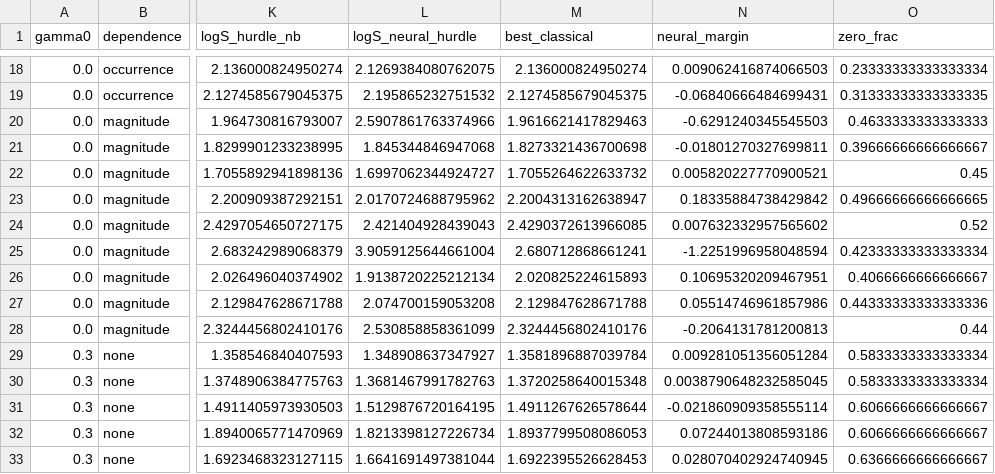
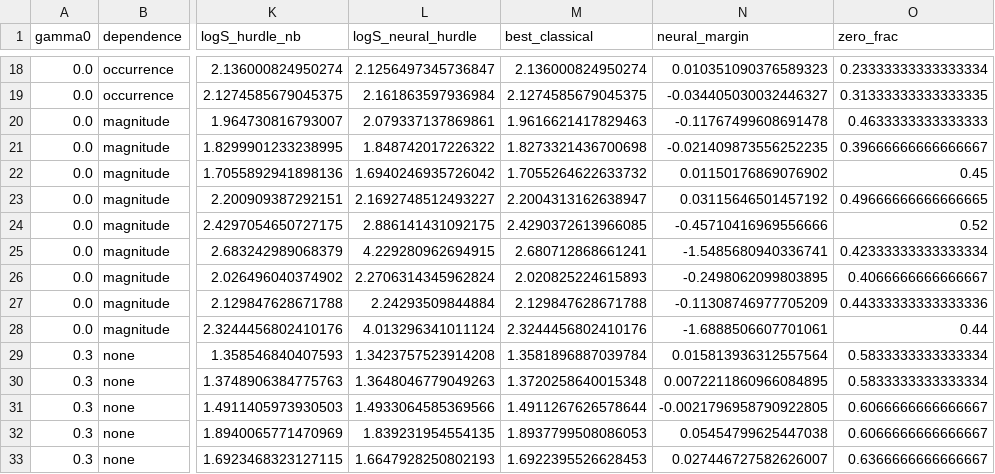
Before and after one commit to Fajtos/zero-inflated-benchmark, a CSV file: results/csv/pilot_neural.csv, drawn as a sheet; only a part is shown, gaps mark what is left out; the diff covers the shown part only; the diff names each change by its address in the sheet, - before the commit and + after, or states it on an @@ line.

Commit message:
stability fix: neural wins 54%, portfolio correlations exceed threshold

```diff
--- a/results/csv/pilot_neural.csv
+++ b/results/csv/pilot_neural.csv
-L18 (logS_neural_hurdle): 2.1269384080762075
+L18 (logS_neural_hurdle): 2.1256497345736847
-N18 (neural_margin): 0.009062416874066503
+N18 (neural_margin): 0.010351090376589323
-L19 (logS_neural_hurdle): 2.195865232751532
+L19 (logS_neural_hurdle): 2.161863597936984
-N19 (neural_margin): -0.06840666484699431
+N19 (neural_margin): -0.034405030032446327
-L20 (logS_neural_hurdle): 2.5907861763374966
+L20 (logS_neural_hurdle): 2.079337137869861
-N20 (neural_margin): -0.6291240345545503
+N20 (neural_margin): -0.11767499608691478
-L21 (logS_neural_hurdle): 1.845344846947068
+L21 (logS_neural_hurdle): 1.848742017226322
-N21 (neural_margin): -0.01801270327699811
+N21 (neural_margin): -0.021409873556252235
-L22 (logS_neural_hurdle): 1.6997062344924727
+L22 (logS_neural_hurdle): 1.6940246935726042
-N22 (neural_margin): 0.005820227770900521
+N22 (neural_margin): 0.01150176869076902
-L23 (logS_neural_hurdle): 2.0170724688795962
+L23 (logS_neural_hurdle): 2.1692748512493227
-N23 (neural_margin): 0.18335884738429842
+N23 (neural_margin): 0.03115646501457192
-L24 (logS_neural_hurdle): 2.421404928439043
+L24 (logS_neural_hurdle): 2.886141431092175
-N24 (neural_margin): 0.007632332957565602
+N24 (neural_margin): -0.45710416969556666
-L25 (logS_neural_hurdle): 3.9059125644661004
+L25 (logS_neural_hurdle): 4.229280962694915
-N25 (neural_margin): -1.2251996958048594
+N25 (neural_margin): -1.5485680940336741
-L26 (logS_neural_hurdle): 1.9138720225212134
+L26 (logS_neural_hurdle): 2.2706314345962824
-N26 (neural_margin): 0.10695320209467951
+N26 (neural_margin): -0.2498062099803895
-L27 (logS_neural_hurdle): 2.074700159053208
+L27 (logS_neural_hurdle): 2.24293509844884
-N27 (neural_margin): 0.05514746961857986
+N27 (neural_margin): -0.11308746977705209
-L28 (logS_neural_hurdle): 2.530858858361099
+L28 (logS_neural_hurdle): 4.013296341011124
-N28 (neural_margin): -0.2064131781200813
+N28 (neural_margin): -1.6888506607701061
-L29 (logS_neural_hurdle): 1.348908637347927
+L29 (logS_neural_hurdle): 1.3423757523914208
-N29 (neural_margin): 0.009281051356051284
+N29 (neural_margin): 0.015813936312557564
-L30 (logS_neural_hurdle): 1.3681467991782763
+L30 (logS_neural_hurdle): 1.3648046779049263
-N30 (neural_margin): 0.0038790648232585045
+N30 (neural_margin): 0.0072211860966084895
-L31 (logS_neural_hurdle): 1.5129876720164195
+L31 (logS_neural_hurdle): 1.4933064585369566
-N31 (neural_margin): -0.021860909358555114
+N31 (neural_margin): -0.0021796958790922805
-L32 (logS_neural_hurdle): 1.8213398127226734
+L32 (logS_neural_hurdle): 1.839231954554135
-N32 (neural_margin): 0.07244013808593186
+N32 (neural_margin): 0.05454799625447038
-L33 (logS_neural_hurdle): 1.6641691497381044
+L33 (logS_neural_hurdle): 1.6647928250802193
-N33 (neural_margin): 0.028070402924740945
+N33 (neural_margin): 0.027446727582626007
```
Also changed, not shown: 130 edited cells elsewhere in this file, 1 other file.
